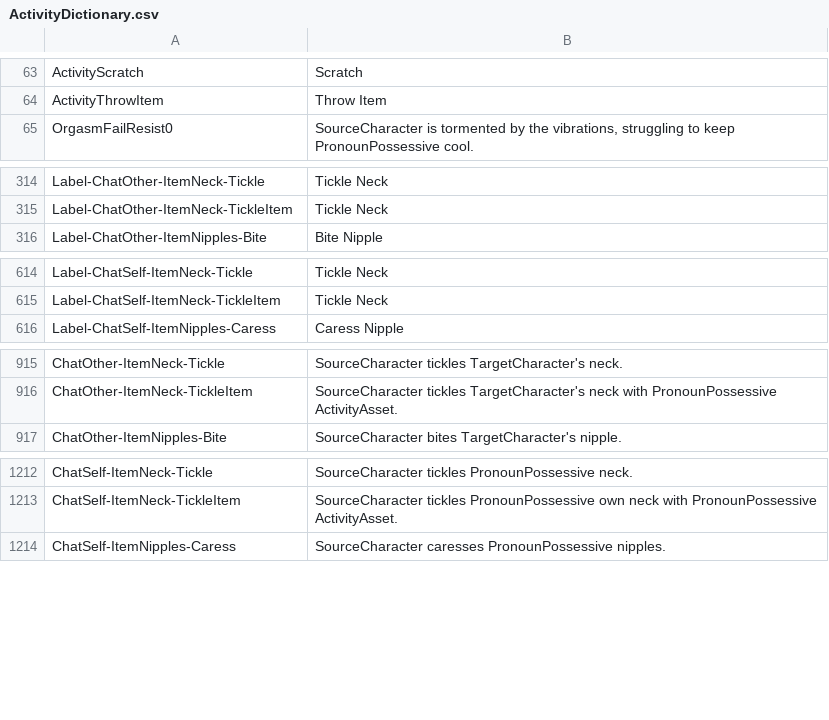
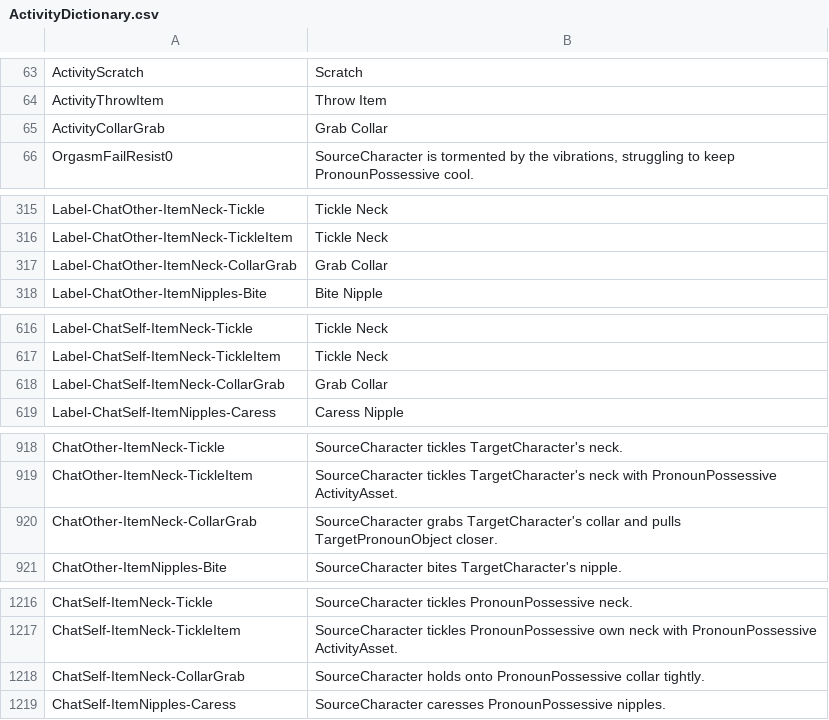
Before and after one commit to Dutchie322/bclub-tools, a CSV file: src/assets/ActivityDictionary.csv, drawn as a sheet; only a part is shown, gaps mark what is left out; the diff names each change by its address in the sheet, - before the commit and + after, or states it on an @@ line.

```diff
--- a/src/assets/ActivityDictionary.csv
+++ b/src/assets/ActivityDictionary.csv
+row 65: ActivityCollarGrab | Grab Collar
+row 317: Label-ChatOther-ItemNeck-CollarGrab | Grab Collar
+row 618: Label-ChatSelf-ItemNeck-CollarGrab | Grab Collar
+row 920: ChatOther-ItemNeck-CollarGrab | SourceCharacter grabs TargetCharacter's collar and pulls TargetPronounObject closer.
+row 1218: ChatSelf-ItemNeck-CollarGrab | SourceCharacter holds onto PronounPossessive collar tightly.
```
Also changed, not shown: src/assets/Female3DCG.csv, src/assets/Interface.csv, 5 other files.
